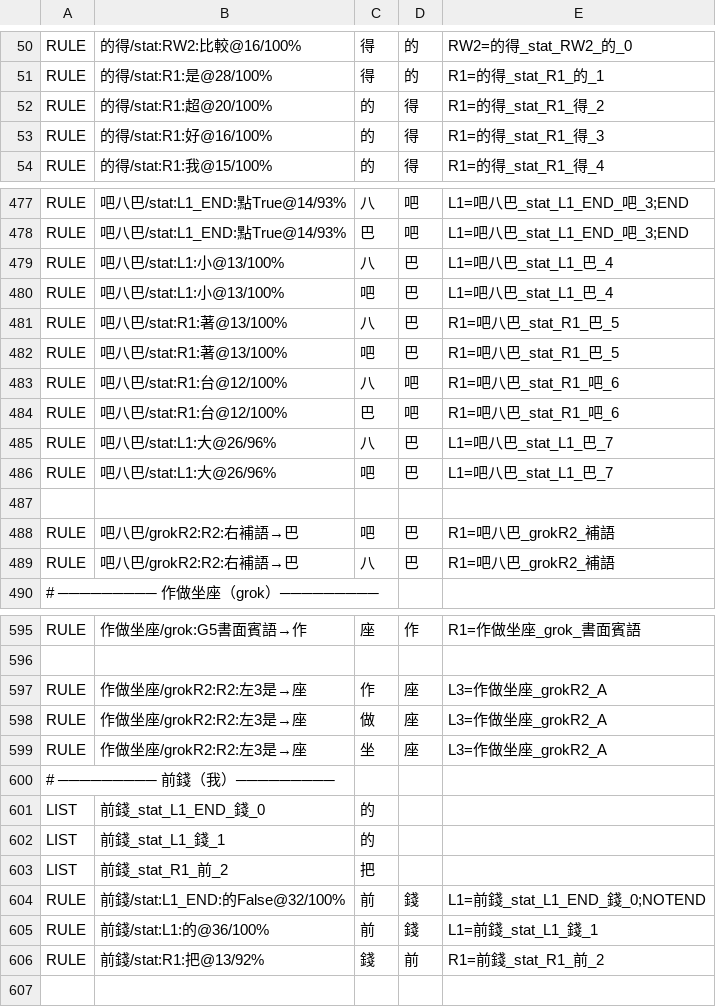
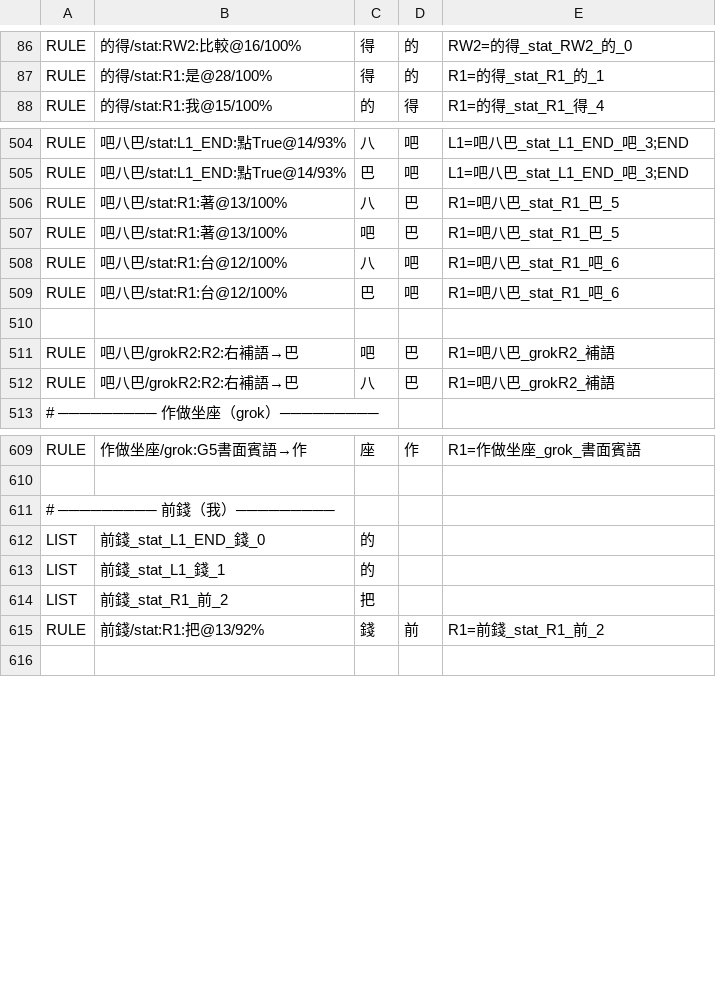
Before and after one commit to TsungLi-Wang/iBopomofo, a TSV file: Source/Data/homophone-rules.tsv, drawn as a sheet; only a part is shown, gaps mark what is left out; the diff covers the shown part only.

```diff
--- a/Source/Data/homophone-rules.tsv
+++ b/Source/Data/homophone-rules.tsv
@@ -51,4 +87,2 @@ RULE	的得/stat:RW2:比較@16/100%	得	的	RW2=的得_stat_RW2_的_0
 RULE	的得/stat:R1:是@28/100%	得	的	R1=的得_stat_R1_的_1
-RULE	的得/stat:R1:超@20/100%	的	得	R1=的得_stat_R1_得_2
-RULE	的得/stat:R1:好@16/100%	的	得	R1=的得_stat_R1_得_3
 RULE	的得/stat:R1:我@15/100%	的	得	R1=的得_stat_R1_得_4
@@ -478,4 +505,2 @@ RULE	吧八巴/stat:L1_END:點True@14/93%	八	吧	L1=吧八巴_stat_L1_END_吧_3
 RULE	吧八巴/stat:L1_END:點True@14/93%	巴	吧	L1=吧八巴_stat_L1_END_吧_3;END
-RULE	吧八巴/stat:L1:小@13/100%	八	巴	L1=吧八巴_stat_L1_巴_4
-RULE	吧八巴/stat:L1:小@13/100%	吧	巴	L1=吧八巴_stat_L1_巴_4
 RULE	吧八巴/stat:R1:著@13/100%	八	巴	R1=吧八巴_stat_R1_巴_5
@@ -484,4 +509,2 @@ RULE	吧八巴/stat:R1:台@12/100%	八	吧	R1=吧八巴_stat_R1_吧_6
 RULE	吧八巴/stat:R1:台@12/100%	巴	吧	R1=吧八巴_stat_R1_吧_6
-RULE	吧八巴/stat:L1:大@26/96%	八	巴	L1=吧八巴_stat_L1_巴_7
-RULE	吧八巴/stat:L1:大@26/96%	吧	巴	L1=吧八巴_stat_L1_巴_7
 
@@ -596,5 +610,2 @@ RULE	作做坐座/grok:G5書面賓語→作	座	作	R1=作做坐座_grok_書面
 
-RULE	作做坐座/grokR2:R2:左3是→座	作	座	L3=作做坐座_grokR2_A
-RULE	作做坐座/grokR2:R2:左3是→座	做	座	L3=作做坐座_grokR2_A
-RULE	作做坐座/grokR2:R2:左3是→座	坐	座	L3=作做坐座_grokR2_A
 # ───────── 前錢（我）─────────
@@ -603,4 +614,2 @@ LIST	前錢_stat_L1_錢_1	的
 LIST	前錢_stat_R1_前_2	把
-RULE	前錢/stat:L1_END:的False@32/100%	前	錢	L1=前錢_stat_L1_END_錢_0;NOTEND
-RULE	前錢/stat:L1:的@36/100%	前	錢	L1=前錢_stat_L1_錢_1
 RULE	前錢/stat:R1:把@13/92%	錢	前	R1=前錢_stat_R1_前_2
```
Also changed, not shown: 36 added rows and 17 removed rows elsewhere in this file, 7 other files.
